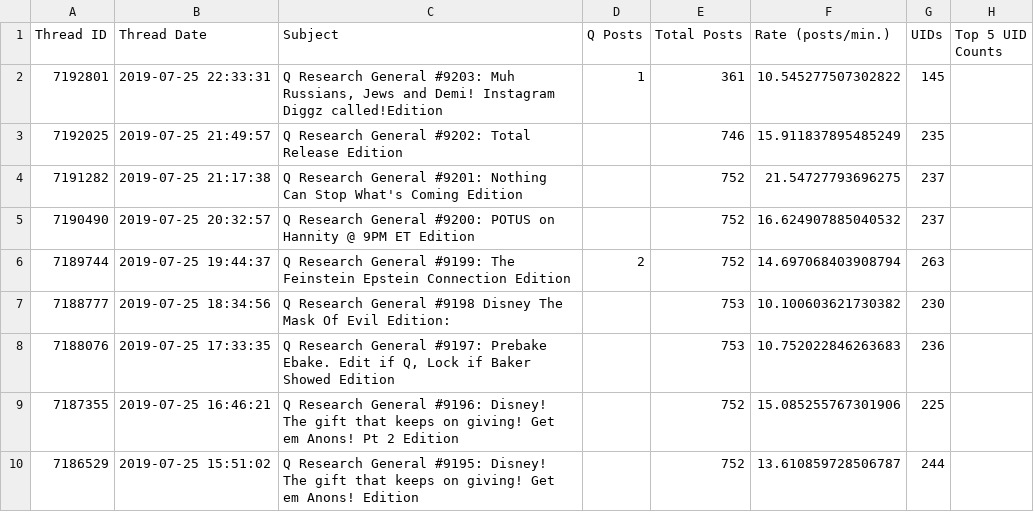
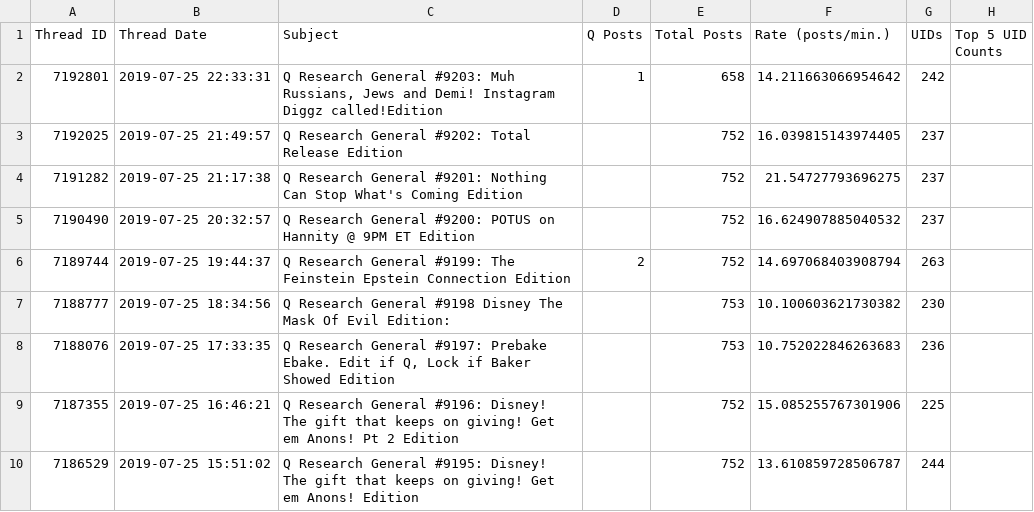
Before and after one commit to linosti/linosti.github.io, a CSV file: qresearch_thread_stats.csv, drawn as a sheet; only a part is shown.

```diff
--- a/qresearch_thread_stats.csv
+++ b/qresearch_thread_stats.csv
@@ -1,4 +1,4 @@
 "Thread ID","Thread Date","Subject","Q Posts","Total Posts","Rate (posts/min.)","UIDs","Top 5 UID Counts"
-7192801,"2019-07-25 22:33:31","Q Research General #9203: Muh Russians, Jews and Demi! Instagram Diggz called!Edition",1,361,10.545277507302822,145
-7192025,"2019-07-25 21:49:57","Q Research General #9202: Total Release Edition",,746,15.911837895485249,235
+7192801,"2019-07-25 22:33:31","Q Research General #9203: Muh Russians, Jews and Demi! Instagram Diggz called!Edition",1,658,14.211663066954642,242
+7192025,"2019-07-25 21:49:57","Q Research General #9202: Total Release Edition",,752,16.039815143974405,237
 7191282,"2019-07-25 21:17:38","Q Research General #9201: Nothing Can Stop What's Coming Edition",,752,21.54727793696275,237
```
Also changed, not shown: 1 other file.
